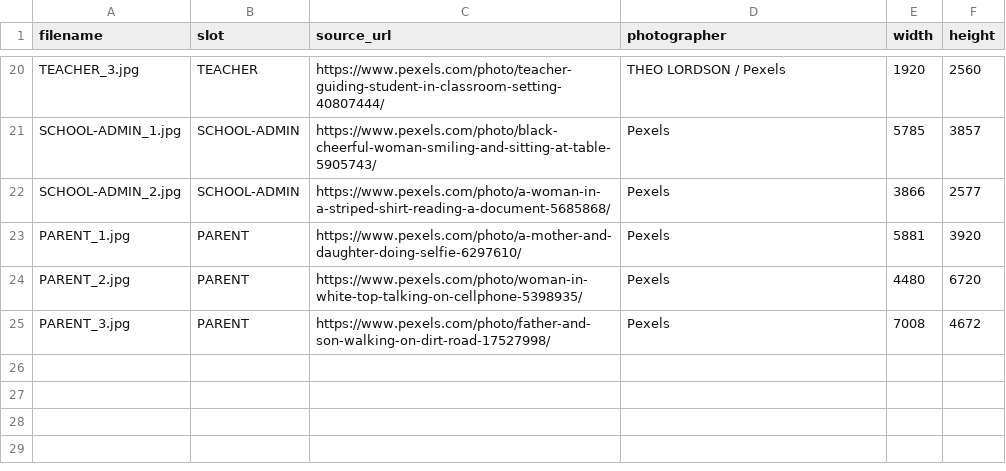
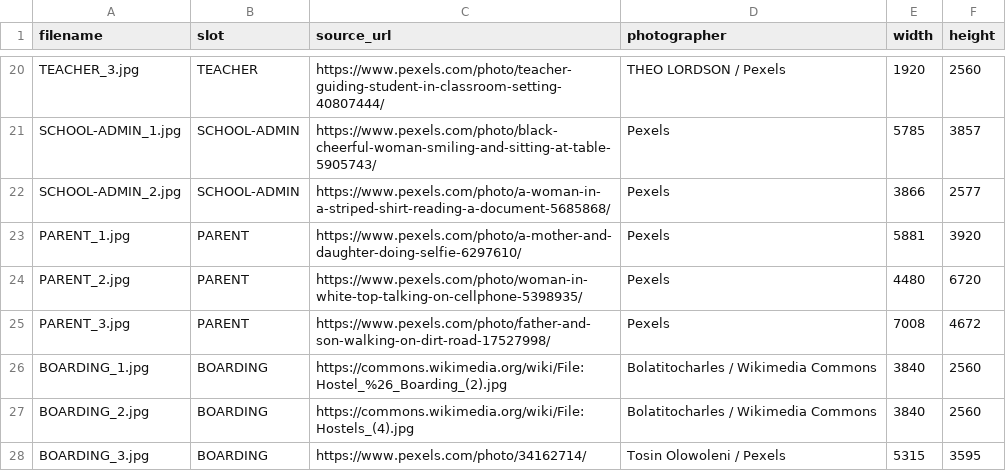
Before and after one commit to PapeSeydou/athena-deck-photos, a CSV file: sources.csv, drawn as a sheet; only a part is shown, gaps mark what is left out; the diff names each change by its address in the sheet, - before the commit and + after, or states it on an @@ line.

Commit message:
Add BOARDING photos and contact sheet

```diff
--- a/sources.csv
+++ b/sources.csv
+row 26: BOARDING_1.jpg | BOARDING | https://commons.wikimedia.org/wiki/File:Hostel_%26_Boarding_(2).jpg | Bolatitocharles / Wikimedia Commons | 3840 | 2560
+row 27: BOARDING_2.jpg | BOARDING | https://commons.wikimedia.org/wiki/File:Hostels_(4).jpg | Bolatitocharles / Wikimedia Commons | 3840 | 2560
+row 28: BOARDING_3.jpg | BOARDING | https://www.pexels.com/photo/34162714/ | Tosin Olowoleni / Pexels | 5315 | 3595
```
Also changed, not shown: 4 other files.
